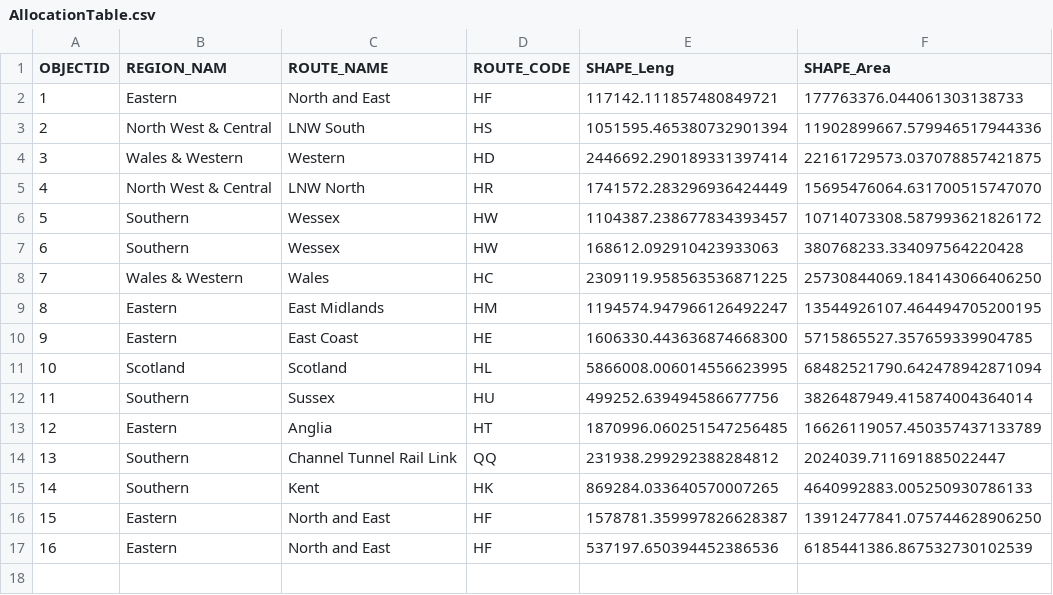
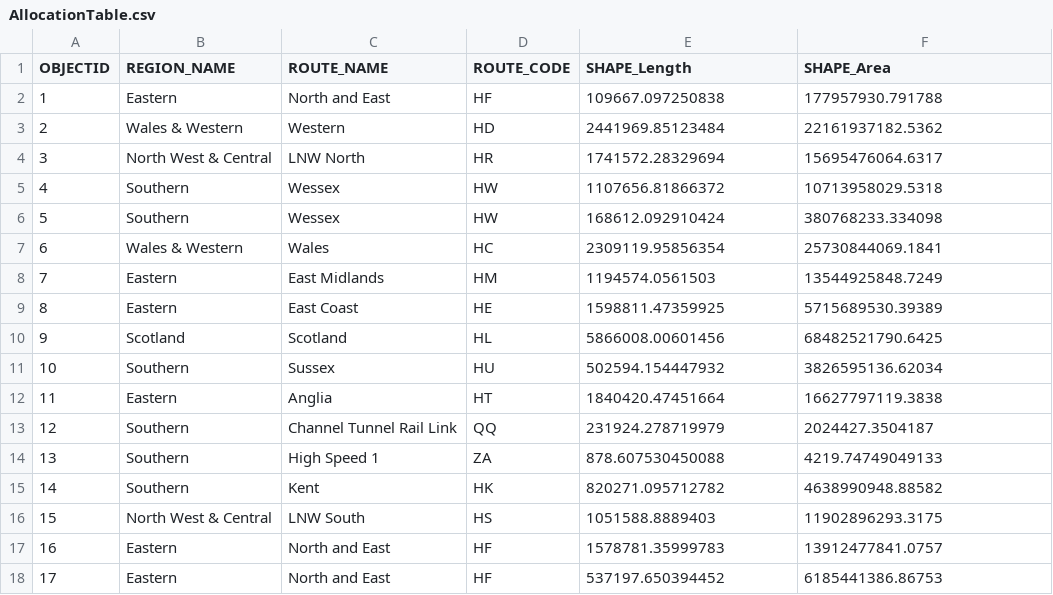
Before and after one commit to openraildata/network-rail-gis, a CSV file: organisational-boundaries/Vector Route/AllocationTable.csv, drawn as a sheet; removed rows and columns are numbered as before the commit, all else as after; the diff names each change by its address in the sheet, - before the commit and + after, or states it on an @@ line.

```diff
--- a/organisational-boundaries/Vector Route/AllocationTable.csv
+++ b/organisational-boundaries/Vector Route/AllocationTable.csv
-B1: REGION_NAM
+B1: REGION_NAME
-E1: SHAPE_Leng
+E1: SHAPE_Length
-E2 (SHAPE_Length): 117142.111857480849721
+E2 (SHAPE_Length): 109667.097250838
-F2 (SHAPE_Area): 177763376.044061303138733
+F2 (SHAPE_Area): 177957930.791788
-row 3: 2 | North West & Central | LNW South | HS | 1051595.465380732901394 | 11902899667.579946517944336
@@ column A (OBJECTID) renumbered from row 3 down @@
-E3 (SHAPE_Length): 2446692.290189331397414
+E3 (SHAPE_Length): 2441969.85123484
-F3 (SHAPE_Area): 22161729573.037078857421875
+F3 (SHAPE_Area): 22161937182.5362
-E4 (SHAPE_Length): 1741572.283296936424449
+E4 (SHAPE_Length): 1741572.28329694
-F4 (SHAPE_Area): 15695476064.631700515747070
+F4 (SHAPE_Area): 15695476064.6317
-E5 (SHAPE_Length): 1104387.238677834393457
+E5 (SHAPE_Length): 1107656.81866372
-F5 (SHAPE_Area): 10714073308.587993621826172
+F5 (SHAPE_Area): 10713958029.5318
-E6 (SHAPE_Length): 168612.092910423933063
+E6 (SHAPE_Length): 168612.092910424
-F6 (SHAPE_Area): 380768233.334097564220428
+F6 (SHAPE_Area): 380768233.334098
-E7 (SHAPE_Length): 2309119.958563536871225
+E7 (SHAPE_Length): 2309119.95856354
-F7 (SHAPE_Area): 25730844069.184143066406250
+F7 (SHAPE_Area): 25730844069.1841
-E8 (SHAPE_Length): 1194574.947966126492247
+E8 (SHAPE_Length): 1194574.0561503
-F8 (SHAPE_Area): 13544926107.464494705200195
+F8 (SHAPE_Area): 13544925848.7249
-E9 (SHAPE_Length): 1606330.443636874668300
+E9 (SHAPE_Length): 1598811.47359925
-F9 (SHAPE_Area): 5715865527.357659339904785
+F9 (SHAPE_Area): 5715689530.39389
-E10 (SHAPE_Length): 5866008.006014556623995
+E10 (SHAPE_Length): 5866008.00601456
-F10 (SHAPE_Area): 68482521790.642478942871094
+F10 (SHAPE_Area): 68482521790.6425
-E11 (SHAPE_Length): 499252.639494586677756
+E11 (SHAPE_Length): 502594.154447932
-F11 (SHAPE_Area): 3826487949.415874004364014
+F11 (SHAPE_Area): 3826595136.62034
-E12 (SHAPE_Length): 1870996.060251547256485
+E12 (SHAPE_Length): 1840420.47451664
-F12 (SHAPE_Area): 16626119057.450357437133789
+F12 (SHAPE_Area): 16627797119.3838
-E13 (SHAPE_Length): 231938.299292388284812
+E13 (SHAPE_Length): 231924.278719979
-F13 (SHAPE_Area): 2024039.711691885022447
+F13 (SHAPE_Area): 2024427.3504187
+row 14: 13 | Southern | High Speed 1 | ZA | 878.607530450088 | 4219.74749049133
-E15 (SHAPE_Length): 869284.033640570007265
+E15 (SHAPE_Length): 820271.095712782
-F15 (SHAPE_Area): 4640992883.005250930786133
+F15 (SHAPE_Area): 4638990948.88582
+row 16: 15 | North West & Central | LNW South | HS | 1051588.8889403 | 11902896293.3175
-E17 (SHAPE_Length): 1578781.359997826628387
+E17 (SHAPE_Length): 1578781.35999783
-F17 (SHAPE_Area): 13912477841.075744628906250
+F17 (SHAPE_Area): 13912477841.0757
-E18 (SHAPE_Length): 537197.650394452386536
+E18 (SHAPE_Length): 537197.650394452
-F18 (SHAPE_Area): 6185441386.867532730102539
+F18 (SHAPE_Area): 6185441386.86753
```
Also changed, not shown: organisational-boundaries/Vector MDU/AllocationTable.csv, organisational-boundaries/Vector TME/AllocationTable.csv, 31 other files.
